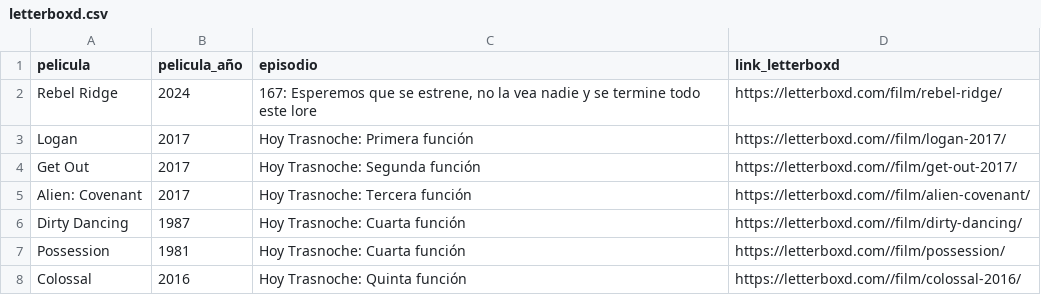
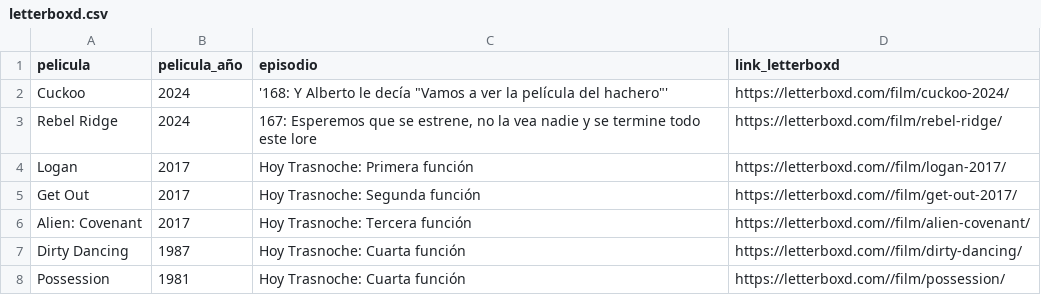
Before and after one commit to vhgauto/ht.buscador, a CSV file: datos/letterboxd.csv, drawn as a sheet; only a part is shown; the shorter side is filled out with more unchanged rows.

Commit message:
Actualizar letterboxd.csv

```diff
--- a/datos/letterboxd.csv
+++ b/datos/letterboxd.csv
@@ -1,2 +1,3 @@
 pelicula,pelicula_año,episodio,link_letterboxd
+Cuckoo,2024,'168: Y Alberto le decía "Vamos a ver la película del hachero"',https://letterboxd.com/film/cuckoo-2024/
 Rebel Ridge,2024,"167: Esperemos que se estrene, no la vea nadie y se termine todo este lore",https://letterboxd.com/film/rebel-ridge/
```
